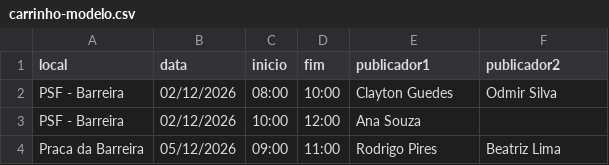
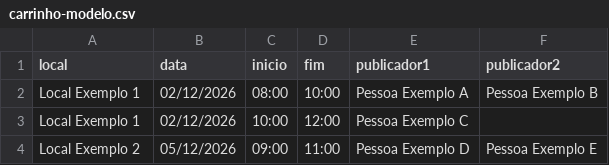
Before and after one commit to unchain0/hourglass-cli, a CSV file: docs/carrinho-modelo.csv, drawn as a sheet.

Commit message:
chore: sanitize person and place names in fixtures (#26)
Replaces realistic people, locations and example rows with explicit placeholders such as Pessoa Exemplo A and Local Exemplo 1, in the CSV template, the cart importer tests and the Hourglass analyzer/client fixtures. No behavior change.

Co-authored-by: OpenBot Engineer <335604065+openbotgit[bot]@users.noreply.github.com>

```diff
--- a/docs/carrinho-modelo.csv
+++ b/docs/carrinho-modelo.csv
@@ -1,4 +1,4 @@
 local,data,inicio,fim,publicador1,publicador2
-PSF - Barreira,02/12/2026,08:00,10:00,Clayton Guedes,Odmir Silva
-PSF - Barreira,02/12/2026,10:00,12:00,Ana Souza,
-Praca da Barreira,05/12/2026,09:00,11:00,Rodrigo Pires,Beatriz Lima
+Local Exemplo 1,02/12/2026,08:00,10:00,Pessoa Exemplo A,Pessoa Exemplo B
+Local Exemplo 1,02/12/2026,10:00,12:00,Pessoa Exemplo C,
+Local Exemplo 2,05/12/2026,09:00,11:00,Pessoa Exemplo D,Pessoa Exemplo E
```
Also changed, not shown: 4 other files.
